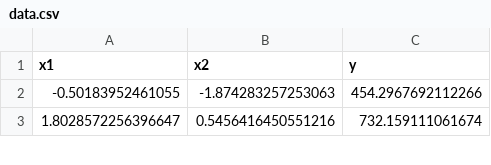
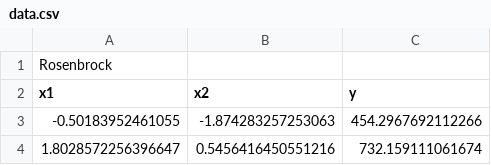
Before and after one commit to wagerc97/modularALS, a CSV file: data/data.csv, drawn as a sheet; only a part is shown.

Commit message:
train wrong model from csv data

```diff
--- a/data/data.csv
+++ b/data/data.csv
@@ -1 +1,2 @@
+Rosenbrock
 x1;x2;y
```
Also changed, not shown: 6 other files.
